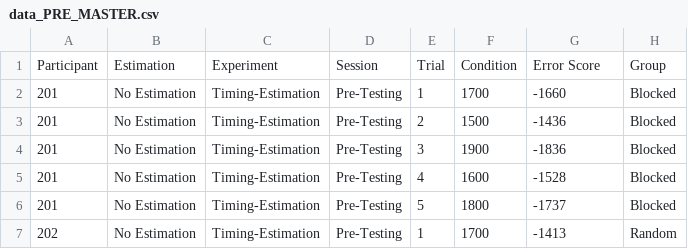
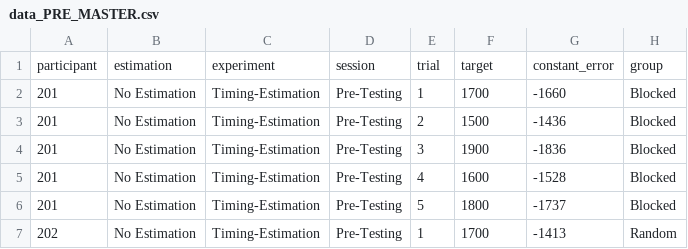
Before and after one commit to keithlohse/taylor_2022_CI_sequential_effects, a CSV file: Data/data_PRE_MASTER.csv, drawn as a sheet; only a part is shown.

```diff
--- a/Data/data_PRE_MASTER.csv
+++ b/Data/data_PRE_MASTER.csv
@@ -1,2 +1,2 @@
-Participant,Estimation,Experiment,Session,Trial,Condition,Error Score,Group
+participant,estimation,experiment,session,trial,target,constant_error,group
 201,No Estimation,Timing-Estimation,Pre-Testing,1,1700,-1660,Blocked
```
Also changed, not shown: 1 other file.
